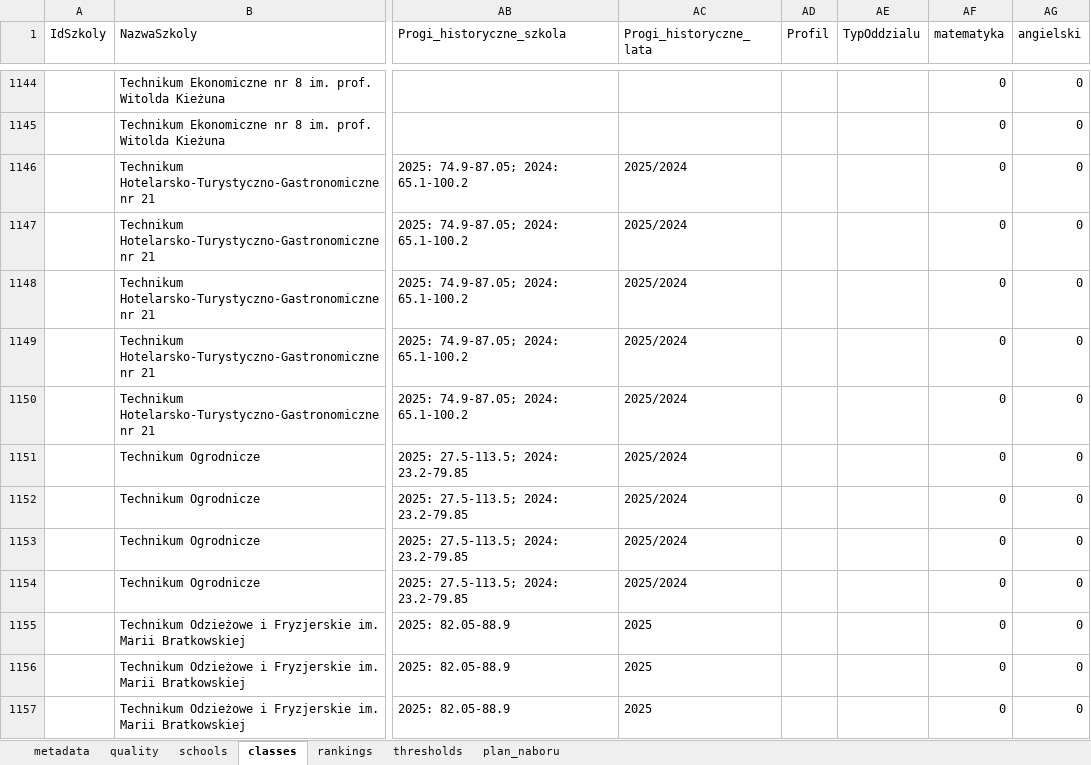
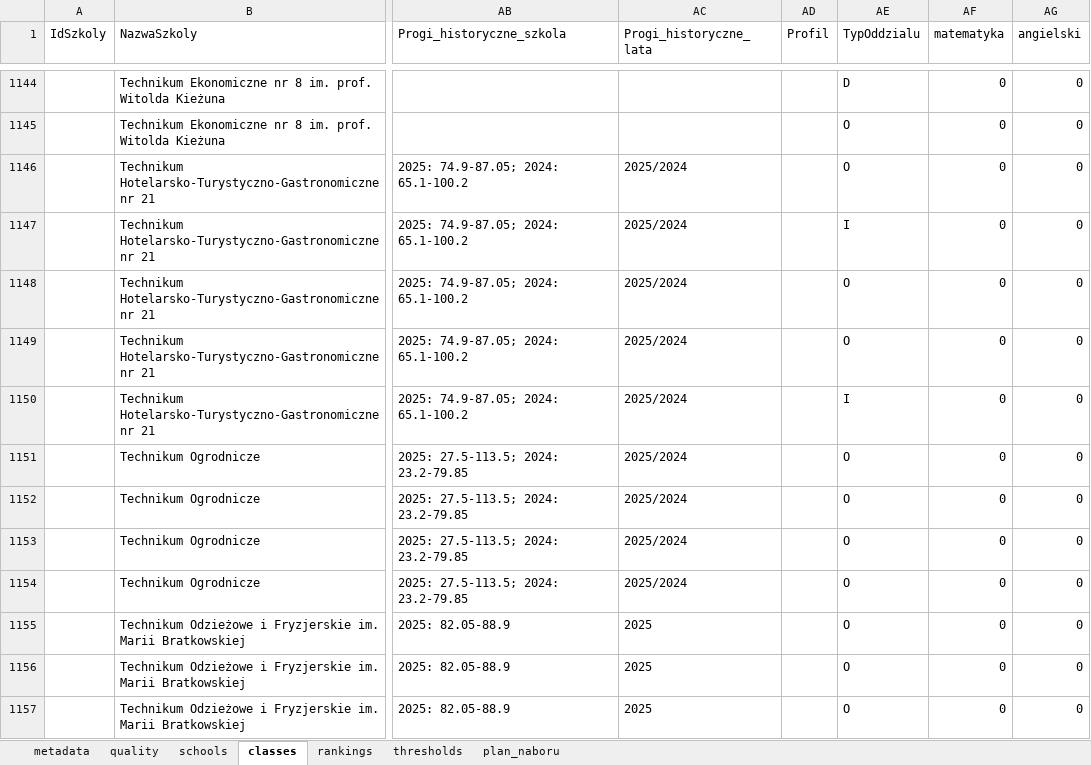
Before and after one commit to pszanser/licea-warszawa, an Excel workbook: results/app/licea_warszawa.xlsx, sheet classes, drawn as a sheet; only a part is shown, gaps mark what is left out; values as stored, in another font and other column widths than the file's, no borders; the diff covers the shown part only; the diff names each change by its address in the sheet, - before the commit and + after, or states it on an @@ line.

```diff
--- a/results/app/licea_warszawa.xlsx (sheet classes)
+++ b/results/app/licea_warszawa.xlsx (sheet classes)
-AE1144 (TypOddzialu): (empty)
+AE1144 (TypOddzialu): D
-AE1145:AE1146 (TypOddzialu): (empty)
+AE1145:AE1146 (TypOddzialu): O
-AE1147 (TypOddzialu): (empty)
+AE1147 (TypOddzialu): I
-AE1148:AE1149 (TypOddzialu): (empty)
+AE1148:AE1149 (TypOddzialu): O
-AE1150 (TypOddzialu): (empty)
+AE1150 (TypOddzialu): I
-AE1151:AE1157 (TypOddzialu): (empty)
+AE1151:AE1157 (TypOddzialu): O
```
Also changed, not shown: 311 edited cells elsewhere in this sheet, sheet metadata, 4 other files.
